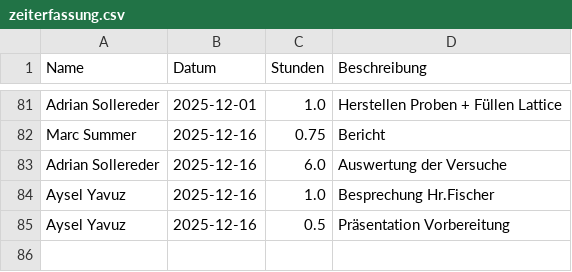
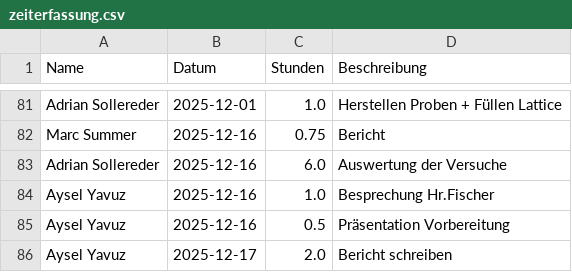
Before and after one commit to Dannyg-CFD/uni-zeiterfassung, a CSV file: zeiterfassung.csv, drawn as a sheet; only a part is shown, gaps mark what is left out.

Commit message:
Update Zeiterfassung durch Aysel Yavuz

```diff
--- a/zeiterfassung.csv
+++ b/zeiterfassung.csv
@@ -85 +85,2 @@ Aysel Yavuz,2025-12-16,1.0,Besprechung Hr.Fischer
 Aysel Yavuz,2025-12-16,0.5,Präsentation Vorbereitung
+Aysel Yavuz,2025-12-17,2.0,Bericht schreiben
```
